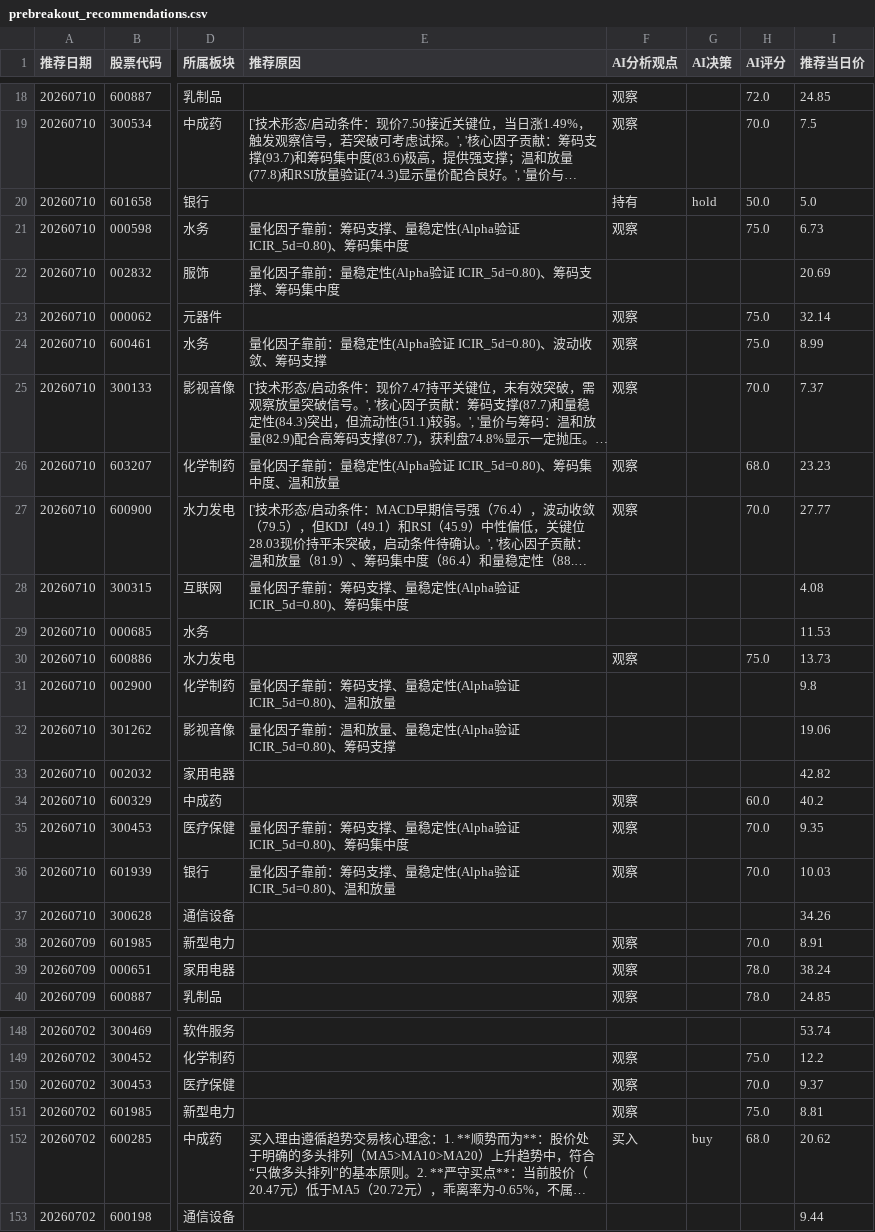
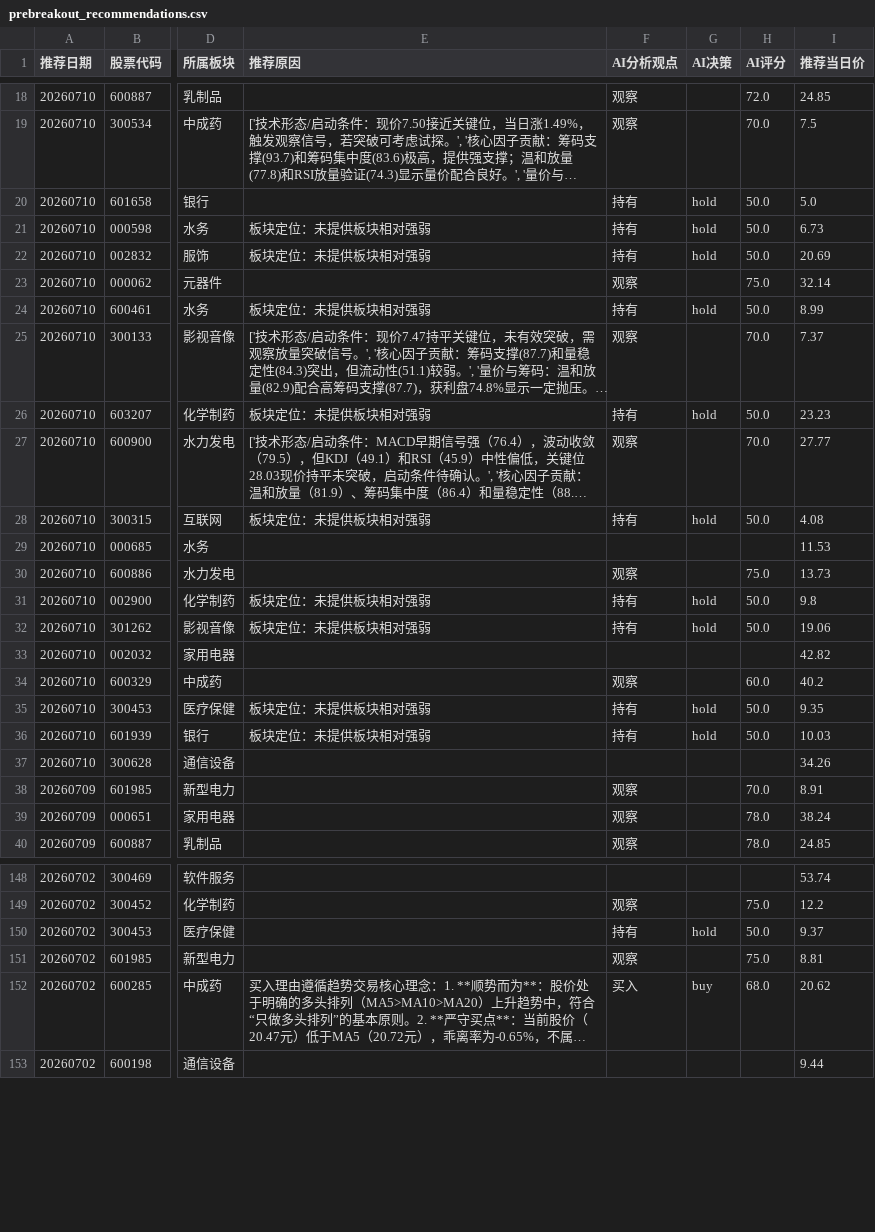
Before and after one commit to fisher-admin/stock-report, a CSV file: data/recommendation_analytics/prebreakout_recommendations.csv, drawn as a sheet; only a part is shown, gaps mark what is left out; long unchanged cells end in …; the diff covers the shown part only; the diff names each change by its address in the sheet, - before the commit and + after, or states it on an @@ line.

Commit message:
chore: publish recommendation analytics 20260710

```diff
--- a/data/recommendation_analytics/prebreakout_recommendations.csv
+++ b/data/recommendation_analytics/prebreakout_recommendations.csv
-E21 (推荐原因): 量化因子靠前：筹码支撑、量稳定性(Alpha验证 ICIR_5d=0.80)、筹码集中度
+E21 (推荐原因): 板块定位：未提供板块相对强弱
-F21 (AI分析观点): 观察
+F21 (AI分析观点): 持有
-G21:G22 (AI决策): (empty)
+G21:G22 (AI决策): hold
-H21 (AI评分): 75.0
+H21 (AI评分): 50.0
-E22 (推荐原因): 量化因子靠前：量稳定性(Alpha验证 ICIR_5d=0.80)、筹码支撑、筹码集中度
+E22 (推荐原因): 板块定位：未提供板块相对强弱
-F22 (AI分析观点): (empty)
+F22 (AI分析观点): 持有
-H22 (AI评分): (empty)
+H22 (AI评分): 50.0
-E24 (推荐原因): 量化因子靠前：量稳定性(Alpha验证 ICIR_5d=0.80)、波动收敛、筹码支撑
+E24 (推荐原因): 板块定位：未提供板块相对强弱
-F24 (AI分析观点): 观察
+F24 (AI分析观点): 持有
-G24 (AI决策): (empty)
+G24 (AI决策): hold
-H24 (AI评分): 75.0
+H24 (AI评分): 50.0
-E26 (推荐原因): 量化因子靠前：量稳定性(Alpha验证 ICIR_5d=0.80)、筹码集中度、温和放量
+E26 (推荐原因): 板块定位：未提供板块相对强弱
-F26 (AI分析观点): 观察
+F26 (AI分析观点): 持有
-G26 (AI决策): (empty)
+G26 (AI决策): hold
-H26 (AI评分): 68.0
+H26 (AI评分): 50.0
-E28 (推荐原因): 量化因子靠前：筹码支撑、量稳定性(Alpha验证 ICIR_5d=0.80)、筹码集中度
+E28 (推荐原因): 板块定位：未提供板块相对强弱
-F28 (AI分析观点): (empty)
+F28 (AI分析观点): 持有
-G28 (AI决策): (empty)
+G28 (AI决策): hold
-H28 (AI评分): (empty)
+H28 (AI评分): 50.0
-E31 (推荐原因): 量化因子靠前：筹码支撑、量稳定性(Alpha验证 ICIR_5d=0.80)、温和放量
+E31 (推荐原因): 板块定位：未提供板块相对强弱
-F31:F32 (AI分析观点): (empty)
+F31:F32 (AI分析观点): 持有
-G31:G32 (AI决策): (empty)
+G31:G32 (AI决策): hold
-H31:H32 (AI评分): (empty)
+H31:H32 (AI评分): 50.0
-E32 (推荐原因): 量化因子靠前：温和放量、量稳定性(Alpha验证 ICIR_5d=0.80)、筹码支撑
+E32 (推荐原因): 板块定位：未提供板块相对强弱
-E35 (推荐原因): 量化因子靠前：筹码支撑、量稳定性(Alpha验证 ICIR_5d=0.80)、筹码集中度
+E35 (推荐原因): 板块定位：未提供板块相对强弱
-F35:F36 (AI分析观点): 观察
+F35:F36 (AI分析观点): 持有
-G35:G36 (AI决策): (empty)
+G35:G36 (AI决策): hold
-H35:H36 (AI评分): 70.0
+H35:H36 (AI评分): 50.0
-E36 (推荐原因): 量化因子靠前：筹码支撑、量稳定性(Alpha验证 ICIR_5d=0.80)、温和放量
+E36 (推荐原因): 板块定位：未提供板块相对强弱
-F150 (AI分析观点): 观察
+F150 (AI分析观点): 持有
-G150 (AI决策): (empty)
+G150 (AI决策): hold
-H150 (AI评分): 70.0
+H150 (AI评分): 50.0
```
Also changed, not shown: 6 edited cells elsewhere in this file, 6 other files.
